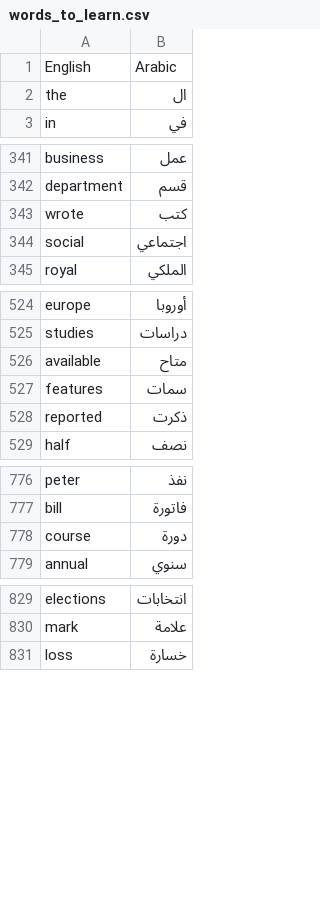
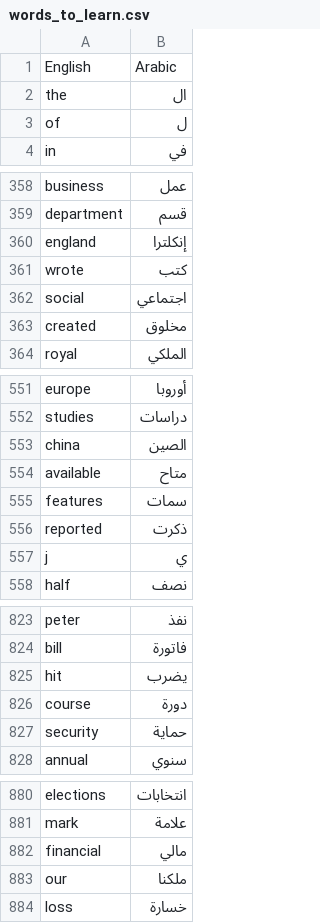
Before and after one commit to r-evaar/python_projects, a CSV file: Day031-Flash-Card-App/data/words_to_learn.csv, drawn as a sheet; only a part is shown, gaps mark what is left out; the diff covers the shown part only; the diff names each change by its address in the sheet, - before the commit and + after, or states it on an @@ line.

```diff
--- a/Day031-Flash-Card-App/data/words_to_learn.csv
+++ b/Day031-Flash-Card-App/data/words_to_learn.csv
+row 3: of | ل
+row 360: england | إنكلترا
+row 363: created | مخلوق
+row 553: china | الصين
+row 557: j | ي
+row 825: hit | يضرب
+row 827: security | حماية
+row 882: financial | مالي
+row 883: our | ملكنا
```
Also changed, not shown: 47 added rows elsewhere in this file, 9 other files.
